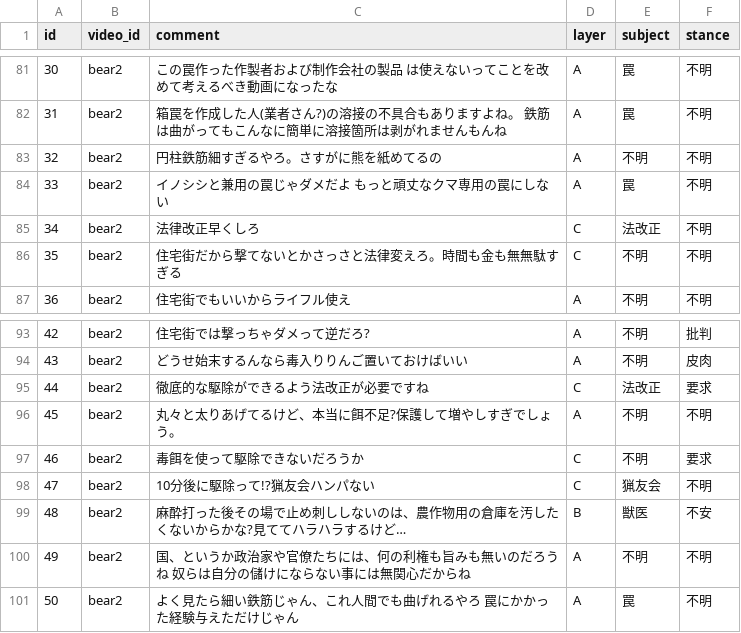
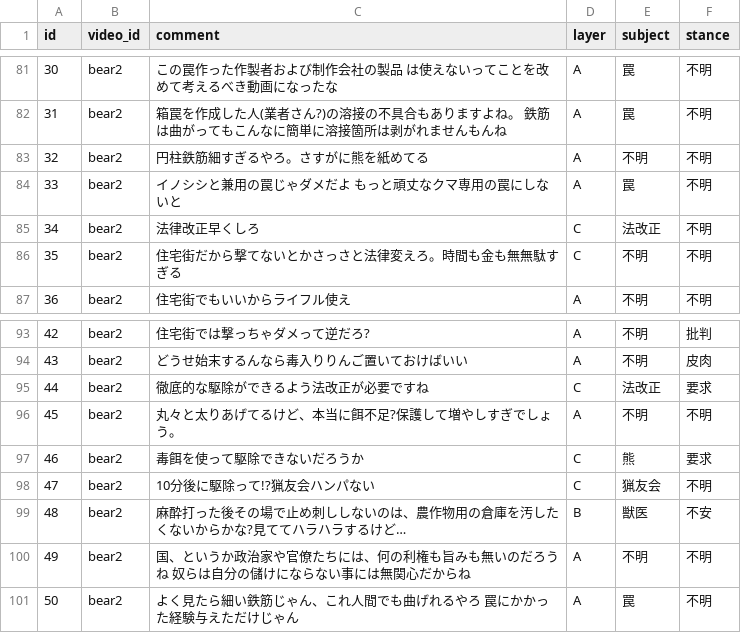
Before and after one commit to ao-labs-123/layered-communication-framework, a CSV file: data/analysis_output.csv, drawn as a sheet; only a part is shown, gaps mark what is left out.

```diff
--- a/data/analysis_output.csv
+++ b/data/analysis_output.csv
@@ -82,4 +82,4 @@
 31,bear2,箱罠を作成した人(業者さん?)の溶接の不具合もありますよね。 鉄筋は曲がってもこんなに簡単に溶接箇所は剥がれませんもんね,A,罠,不明
-32,bear2,円柱鉄筋細すぎるやろ。さすがに熊を紙めてるの,A,不明,不明
-33,bear2,イノシシと兼用の罠じゃダメだよ　もっと頑丈なクマ専用の罠にしない,A,罠,不明
+32,bear2,円柱鉄筋細すぎるやろ。さすがに熊を紙めてる,A,不明,不明
+33,bear2,イノシシと兼用の罠じゃダメだよ　もっと頑丈なクマ専用の罠にしないと,A,罠,不明
 34,bear2,法律改正早くしろ,C,法改正,不明
@@ -96,3 +96,3 @@
 45,bear2,丸々と太りあげてるけど、本当に餌不足?保護して増やしすぎでしょう。,A,不明,不明
-46,bear2,毒餌を使って駆除できないだろうか,C,不明,要求
+46,bear2,毒餌を使って駆除できないだろうか,C,熊,要求
 47,bear2,10分後に駆除って!?猟友会ハンパない,C,猟友会,不明
```
Also changed, not shown: data/comments_raw.csv, 1 other file.
